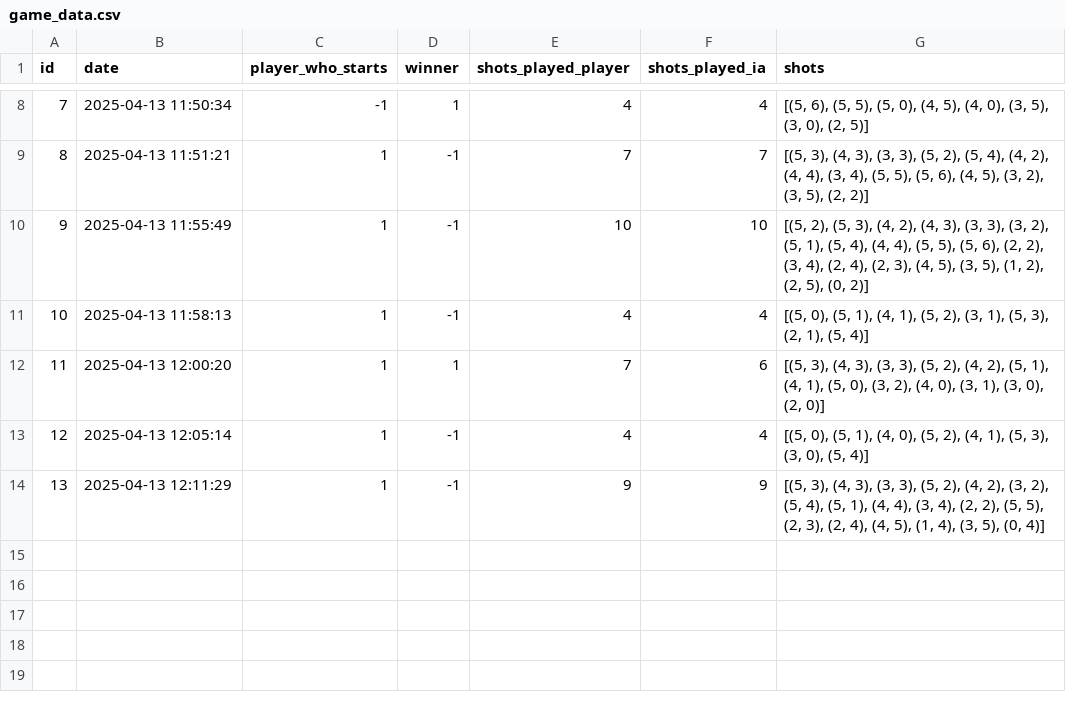
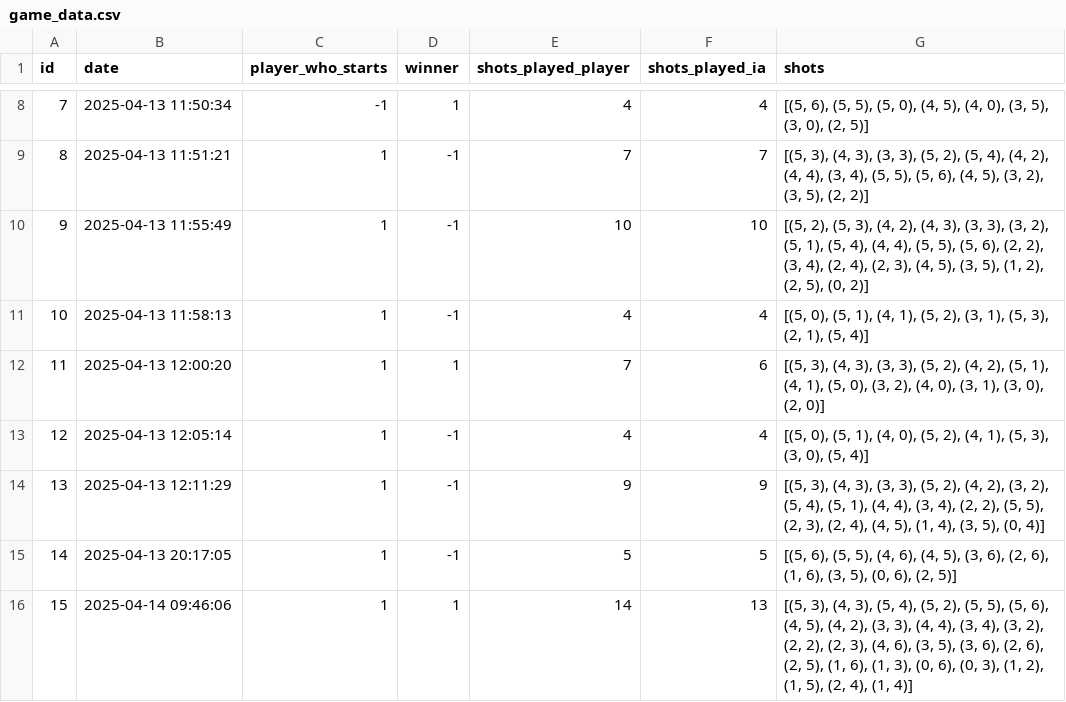
Before and after one commit to MelfStudent/Puissance4_python, a CSV file: Data/game_data.csv, drawn as a sheet; only a part is shown, gaps mark what is left out.

```diff
--- a/Data/game_data.csv
+++ b/Data/game_data.csv
@@ -14 +14,3 @@ id,date,player_who_starts,winner,shots_played_player,shots_played_ia,shots
 13,2025-04-13 12:11:29,1,-1,9,9,"[(5, 3), (4, 3), (3, 3), (5, 2), (4, 2), (3, 2), (5, 4), (5, 1), (4, 4), (3, 4), (2, 2), (5, 5), (2, 3), (2, 4), (4, 5), (1, 4), (3, 5), (0, 4)]"
+14,2025-04-13 20:17:05,1,-1,5,5,"[(5, 6), (5, 5), (4, 6), (4, 5), (3, 6), (2, 6), (1, 6), (3, 5), (0, 6), (2, 5)]"
+15,2025-04-14 09:46:06,1,1,14,13,"[(5, 3), (4, 3), (5, 4), (5, 2), (5, 5), (5, 6), (4, 5), (4, 2), (3, 3), (4, 4), (3, 4), (3, 2), (2, 2), (2, 3), (4, 6), (3, 5), (3, 6), (2, 6), (2, 5), (1, 6), (1, 3), (0, 6), (0, 3), (1, 2), (1, 5), (2, 4), (1, 4)]"
```
Also changed, not shown: 2 other files.
